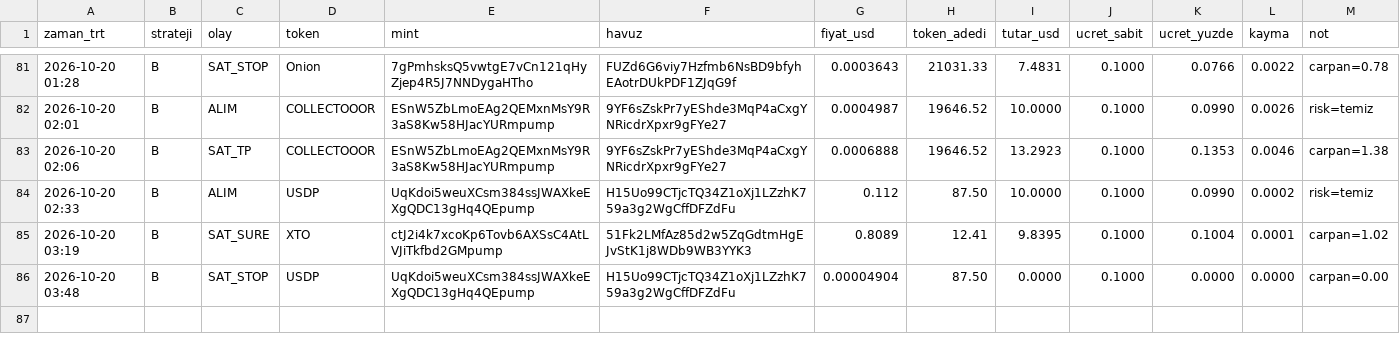
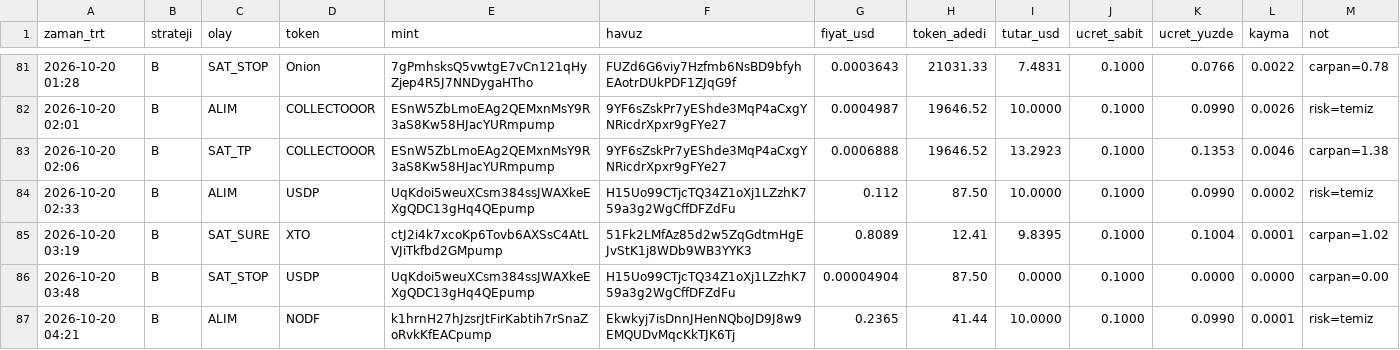
Before and after one commit to FurkanGulerci/memecoin-demo, a CSV file: trades.csv, drawn as a sheet; only a part is shown, gaps mark what is left out; the diff names each change by its address in the sheet, - before the commit and + after, or states it on an @@ line.

```diff
--- a/trades.csv
+++ b/trades.csv
+row 87: 2026-10-20 04:21 | B | ALIM | NODF | k1hrnH27hJzsrJtFirKabtih7rSnaZoRvkKfEACpump | Ekwkyj7isDnnJHenNQboJD9J8w9EMQUDvMqcKkTJK6Tj | 0.2365 | 41.44 | 10.0000 | 0.1000 | 0.0990 | 0.0001 | risk=temiz
```
Also changed, not shown: 1 other file.
